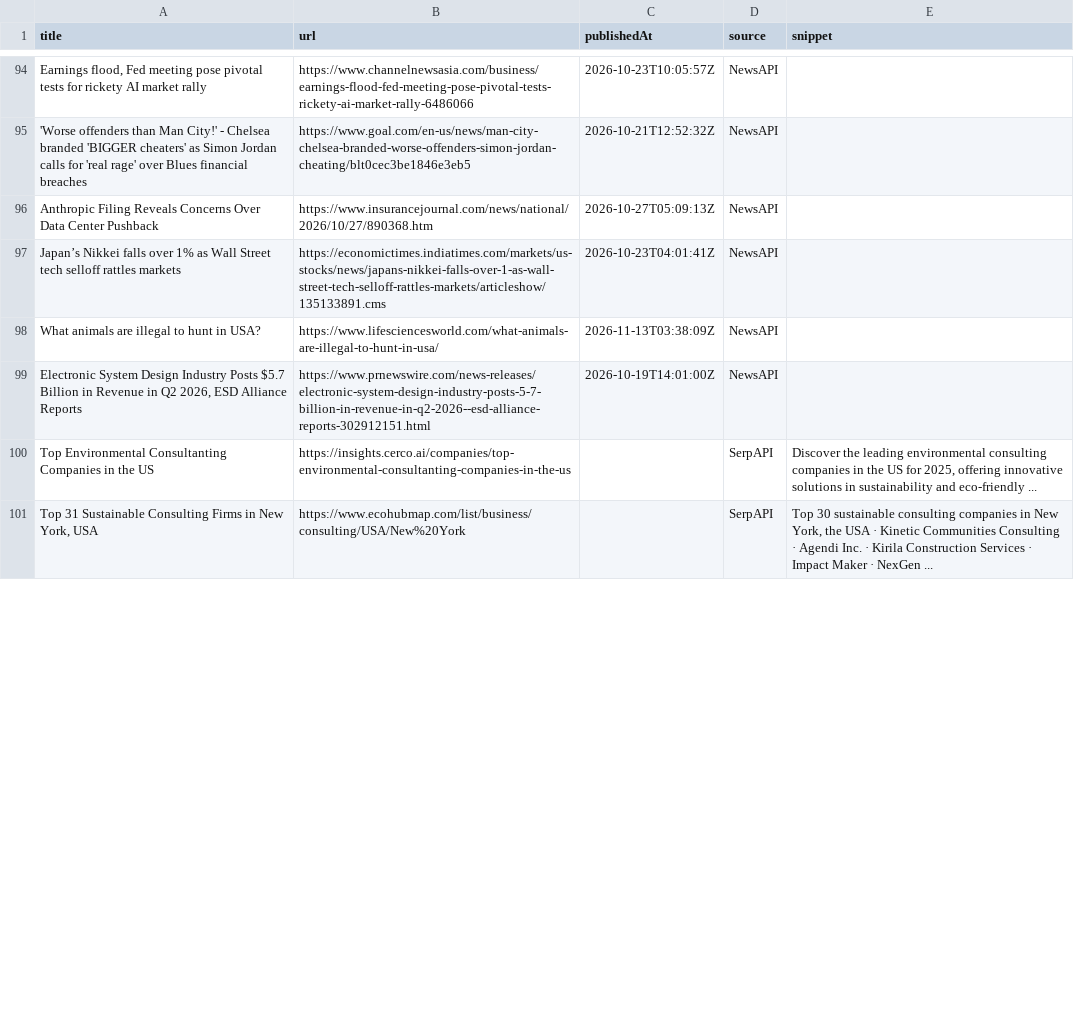
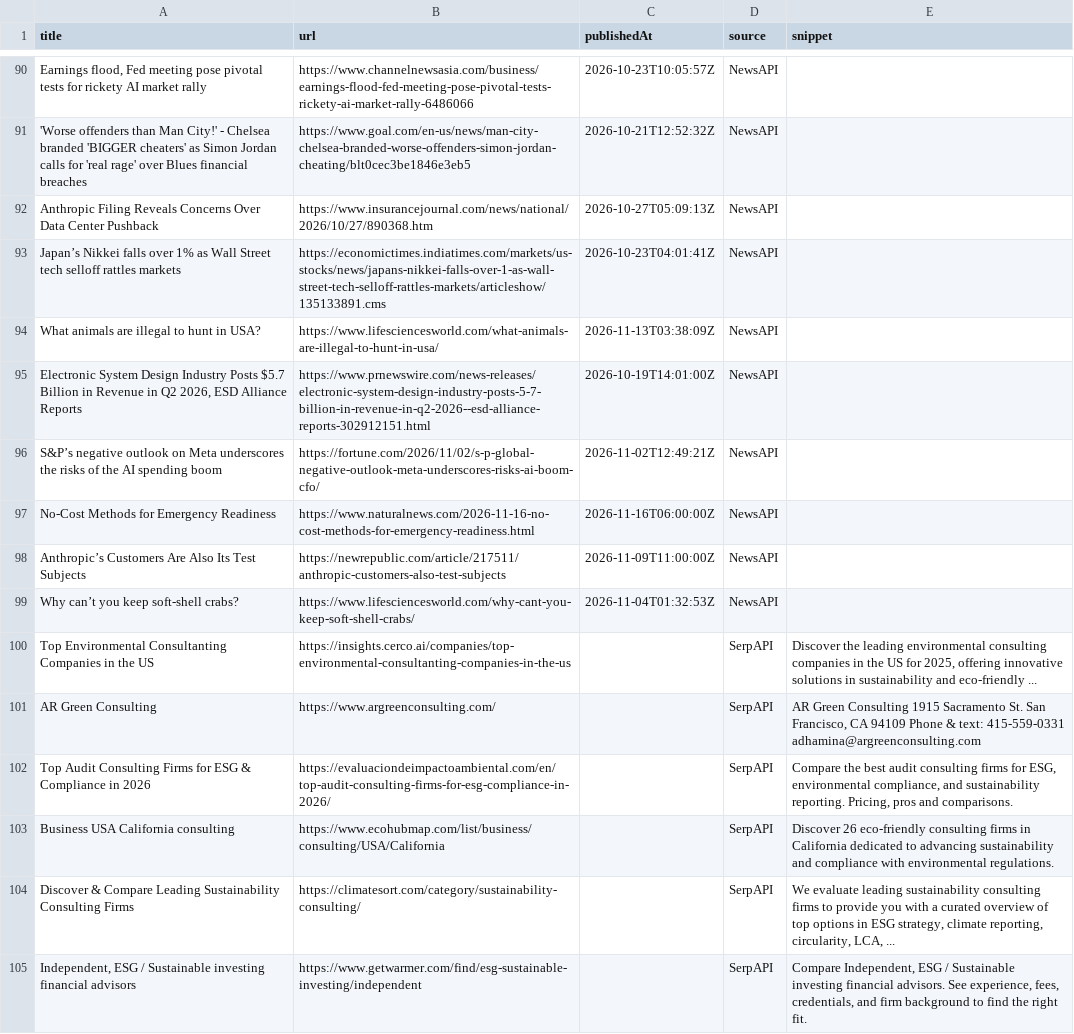
Before and after one commit to media-stack/gb2b-lead-finder, a CSV file: gb2b_leads.csv, drawn as a sheet; only a part is shown, gaps mark what is left out; the shorter side is filled out with more unchanged rows; the diff covers the shown part only.

```diff
--- a/gb2b_leads.csv
+++ b/gb2b_leads.csv
@@ -99,2 +95,11 @@ What animals are illegal to hunt in USA?,https://www.lifesciencesworld.com/what-
 "Electronic System Design Industry Posts $5.7 Billion in Revenue in Q2 2026, ESD Alliance Reports",https://www.prnewswire.com/news-releases/electronic-system-design-industry-posts-5-7-billion-in-revenue-in-q2-2026--esd-alliance-reports-302912151.html,2026-10-19T14:01:00Z,NewsAPI,
+S&P’s negative outlook on Meta underscores the risks of the AI spending boom,https://fortune.com/2026/11/02/s-p-global-negative-outlook-meta-underscores-risks-ai-boom-cfo/,2026-11-02T12:49:21Z,NewsAPI,
+No-Cost Methods for Emergency Readiness,https://www.naturalnews.com/2026-11-16-no-cost-methods-for-emergency-readiness.html,2026-11-16T06:00:00Z,NewsAPI,
+Anthropic’s Customers Are Also Its Test Subjects,https://newrepublic.com/article/217511/anthropic-customers-also-test-subjects,2026-11-09T11:00:00Z,NewsAPI,
+Why can’t you keep soft-shell crabs?,https://www.lifesciencesworld.com/why-cant-you-keep-soft-shell-crabs/,2026-11-04T01:32:53Z,NewsAPI,
 Top Environmental Consultanting Companies in the US,https://insights.cerco.ai/companies/top-environmental-consultanting-companies-in-the-us,,SerpAPI,"Discover the leading environmental consulting companies in the US for 2025, offering innovative solutions in sustainability and eco-friendly ..."
+AR Green Consulting,https://www.argreenconsulting.com/,,SerpAPI,"AR Green Consulting 1915 Sacramento St. San Francisco, CA 94109 Phone & text: 415-559-0331 adhamina@argreenconsulting.com"
+Top Audit Consulting Firms for ESG & Compliance in 2026,https://evaluaciondeimpactoambiental.com/en/top-audit-consulting-firms-for-esg-compliance-in-2026/,,SerpAPI,"Compare the best audit consulting firms for ESG, environmental compliance, and sustainability reporting. Pricing, pros and comparisons."
+Business USA California consulting,https://www.ecohubmap.com/list/business/consulting/USA/California,,SerpAPI,Discover 26 eco-friendly consulting firms in California dedicated to advancing sustainability and compliance with environmental regulations.
+Discover & Compare Leading Sustainability Consulting Firms,https://climatesort.com/category/sustainability-consulting/,,SerpAPI,"We evaluate leading sustainability consulting firms to provide you with a curated overview of top options in ESG strategy, climate reporting, circularity, LCA, ..."
+"Independent, ESG / Sustainable investing financial advisors",https://www.getwarmer.com/find/esg-sustainable-investing/independent,,SerpAPI,"Compare Independent, ESG / Sustainable investing financial advisors. See experience, fees, credentials, and firm background to find the right fit."
```
Also changed, not shown: 2 added rows and 10 removed rows elsewhere in this file.
